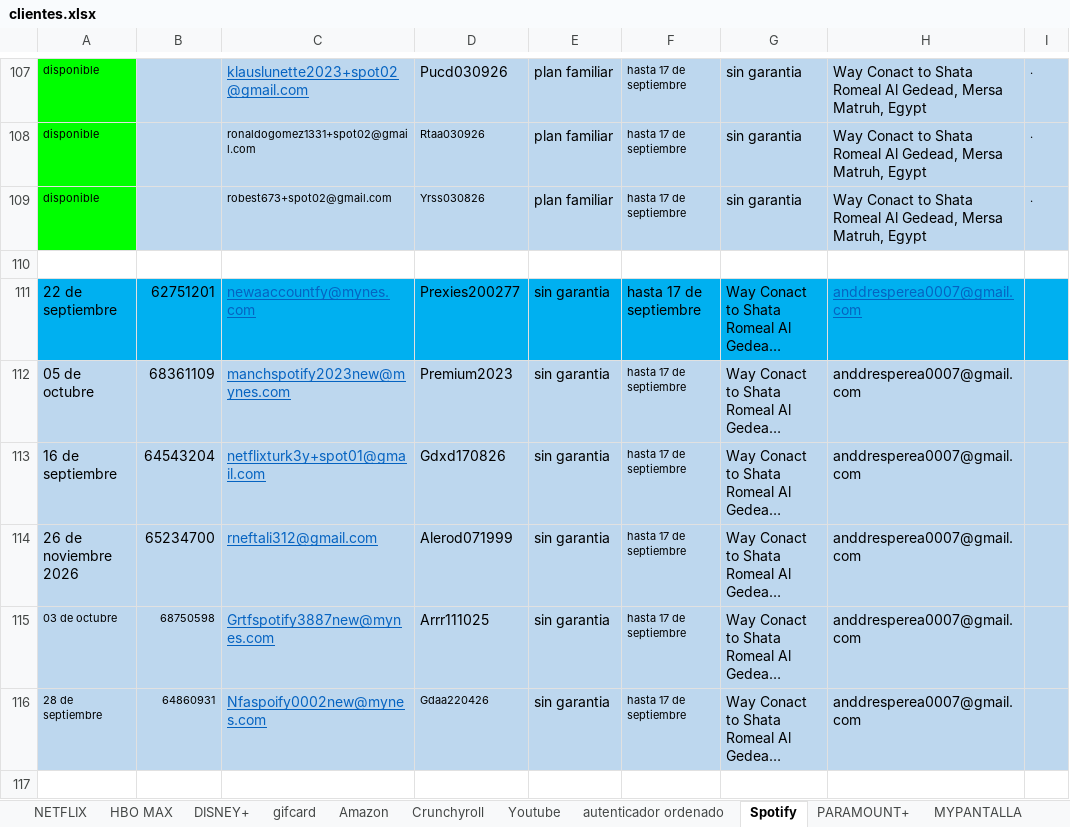
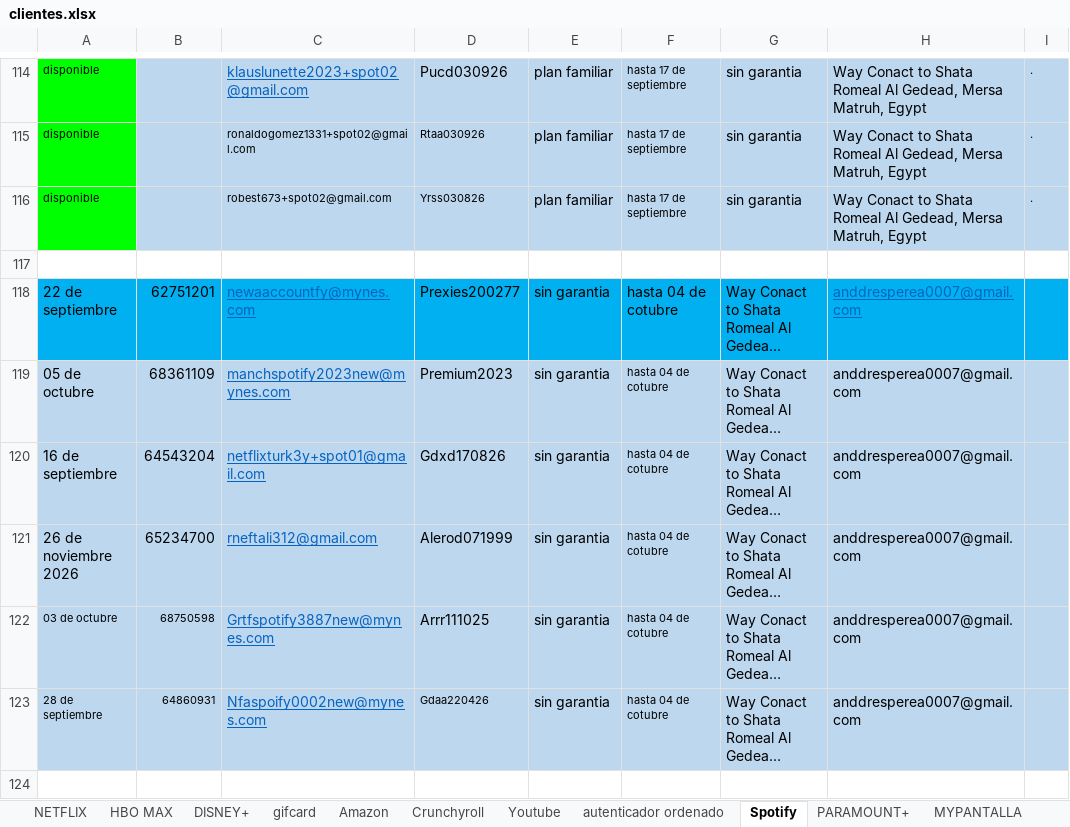
Before and after one commit to andresperea4215-beep/netflix-server, an Excel workbook: clientes.xlsx, sheet Spotify, drawn as a sheet; only a part is shown, gaps mark what is left out; the shorter side is filled out with more unchanged rows; long unchanged cells end in …; values as stored, in another font and other column widths than the file's, no borders; charts and pictures not drawn; removed rows and columns are numbered as before the commit, all else as after; the diff covers the shown part only; the diff names each change by its address in the sheet, - before the commit and + after, or states it on an @@ line.

Commit message:
Add files via upload

```diff
--- a/clientes.xlsx (sheet Spotify)
+++ b/clientes.xlsx (sheet Spotify)
-F118:F123: hasta 17 de septiembre
+F118:F123: hasta 04 de cotubre
-row 117: (empty)
```
Also changed, not shown: 7 added rows, 6 removed rows, 35 edited cells and cell formats elsewhere in this sheet, sheet NETFLIX, sheet DISNEY+, sheet Amazon, sheet Crunchyroll, sheet HBO MAX, sheet MYPANTALLA, 3 more sheets, charts or pictures.
